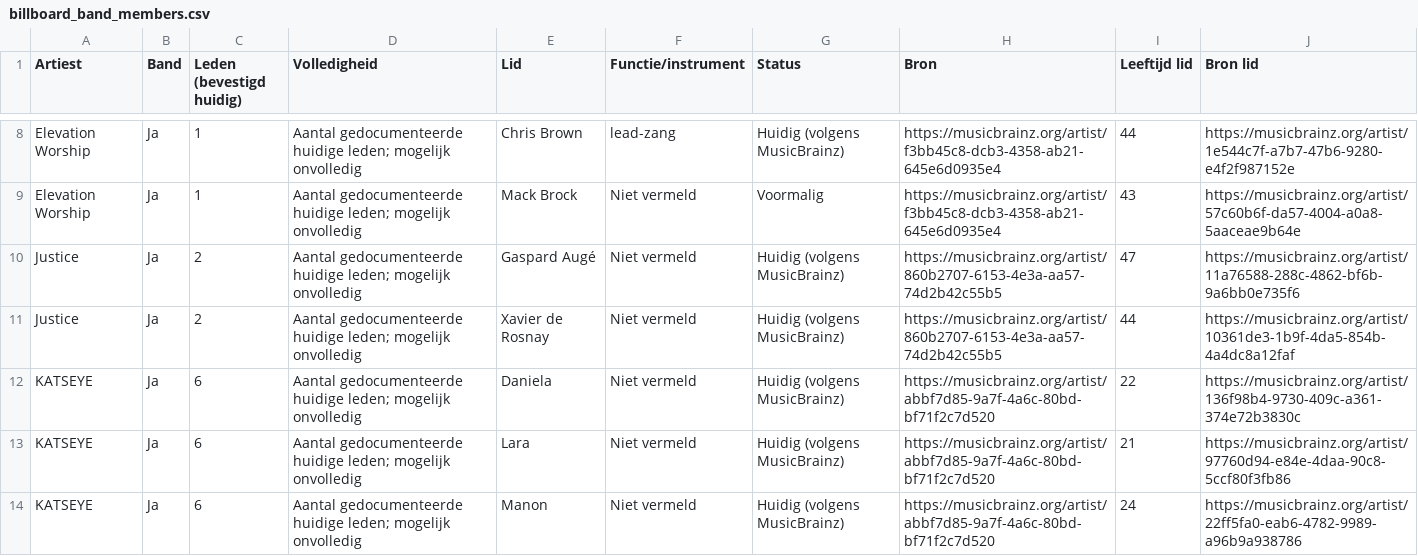
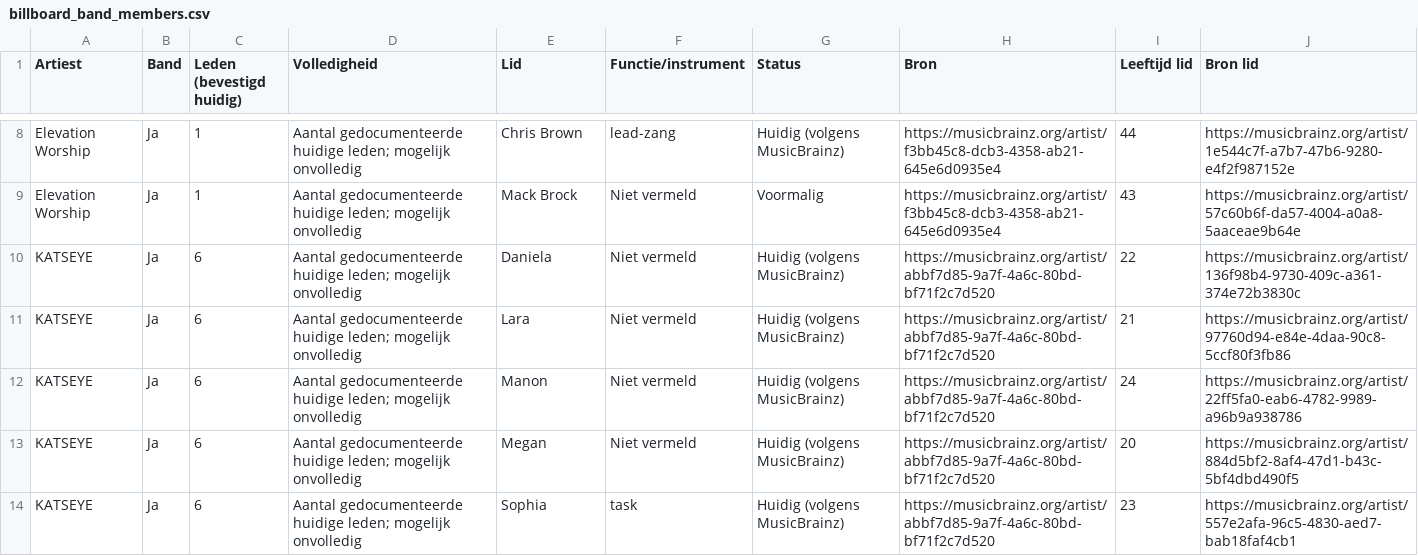
Before and after one commit to seppegoossens99-eng/billboard-hot-100-reversed, a CSV file: billboard_band_members.csv, drawn as a sheet; only a part is shown, gaps mark what is left out; the shorter side is filled out with more unchanged rows; the diff names each change by its address in the sheet, - before the commit and + after, or states it on an @@ line.

```diff
--- a/billboard_band_members.csv
+++ b/billboard_band_members.csv
-row 10: Justice | Ja | 2 | Aantal gedocumenteerde huidige leden; mogelijk onvolledig | Gaspard Augé | Niet vermeld | Huidig (volgens MusicBrainz) | https://musicbrainz.org/artist/860b2707-6153-4e3a-aa57-74d2b42c55b5 | 47 | https://musicbrainz.org/artist/11a76588-288c-4862-bf6b-9a6bb0e735f6
-row 11: Justice | Ja | 2 | Aantal gedocumenteerde huidige leden; mogelijk onvolledig | Xavier de Rosnay | Niet vermeld | Huidig (volgens MusicBrainz) | https://musicbrainz.org/artist/860b2707-6153-4e3a-aa57-74d2b42c55b5 | 44 | https://musicbrainz.org/artist/10361de3-1b9f-4da5-854b-4a4dc8a12faf
```
Also changed, not shown: billboard_artist_extra.csv, billboard_artist_profiles.csv, 4 other files.
